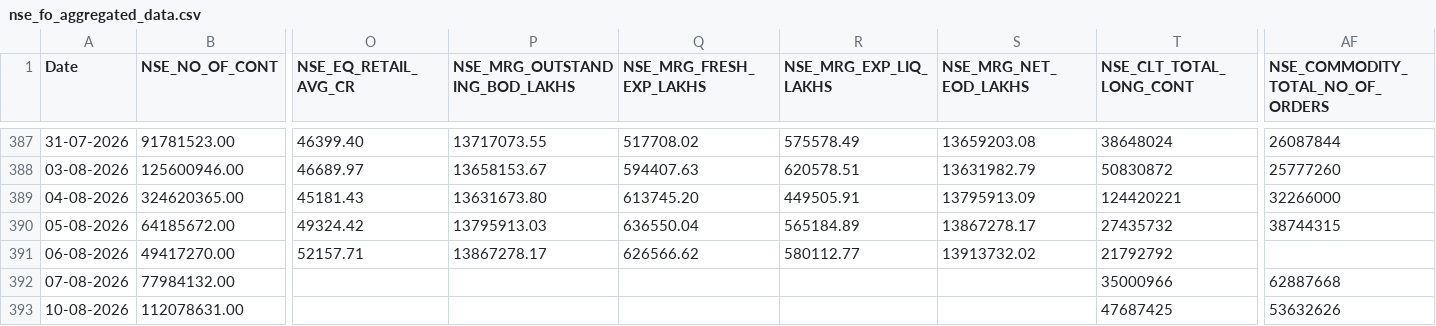
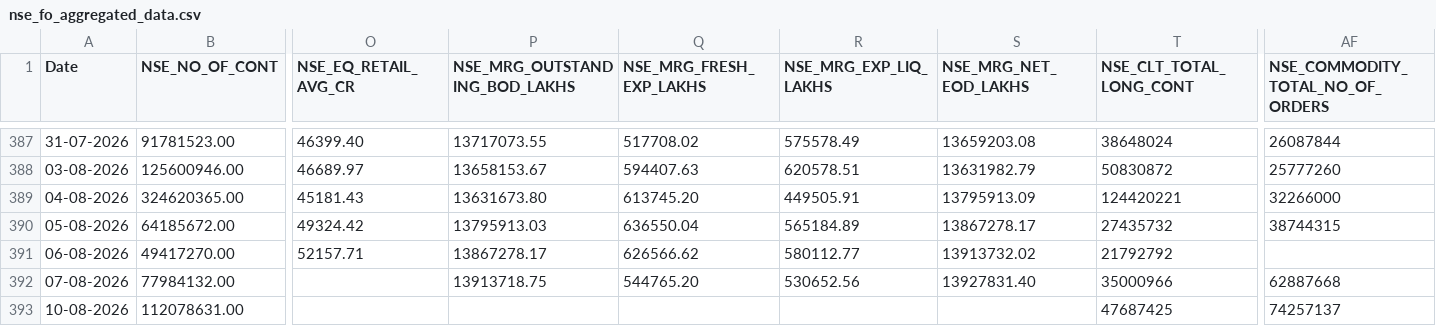
Before and after one commit to Rachitjainca/NSE-Industry-Feb-26, a CSV file: Data 1/nse_fo_aggregated_data.csv, drawn as a sheet; only a part is shown, gaps mark what is left out; the diff names each change by its address in the sheet, - before the commit and + after, or states it on an @@ line.

```diff
--- a/Data 1/nse_fo_aggregated_data.csv
+++ b/Data 1/nse_fo_aggregated_data.csv
-P392 (NSE_MRG_OUTSTANDING_BOD_LAKHS): (empty)
+P392 (NSE_MRG_OUTSTANDING_BOD_LAKHS): 13913718.75
-Q392 (NSE_MRG_FRESH_EXP_LAKHS): (empty)
+Q392 (NSE_MRG_FRESH_EXP_LAKHS): 544765.20
-R392 (NSE_MRG_EXP_LIQ_LAKHS): (empty)
+R392 (NSE_MRG_EXP_LIQ_LAKHS): 530652.56
-S392 (NSE_MRG_NET_EOD_LAKHS): (empty)
+S392 (NSE_MRG_NET_EOD_LAKHS): 13927831.40
-AF393 (NSE_COMMODITY_TOTAL_NO_OF_ORDERS): 53632626
+AF393 (NSE_COMMODITY_TOTAL_NO_OF_ORDERS): 74257137
```
Also changed, not shown: 2 other files.
